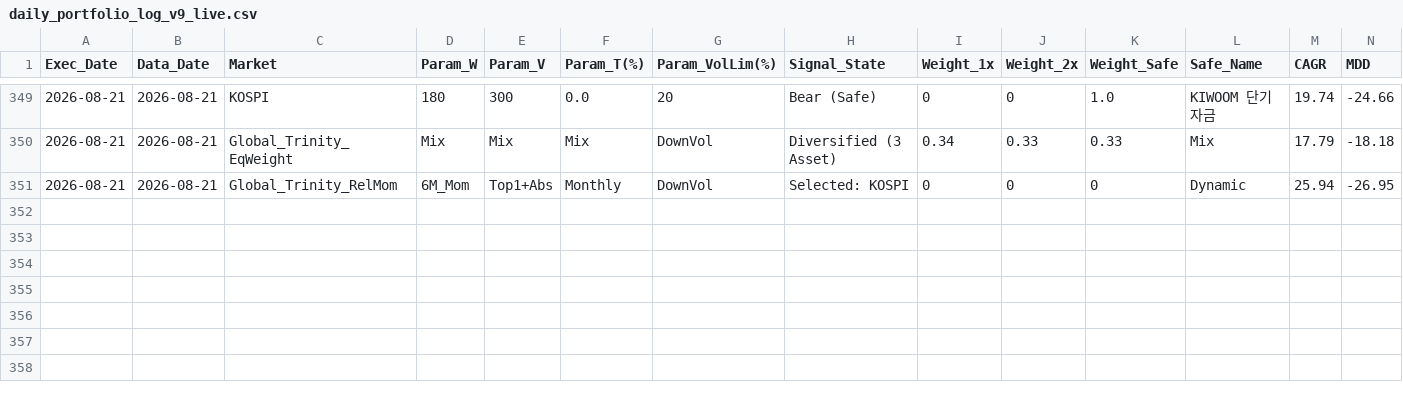
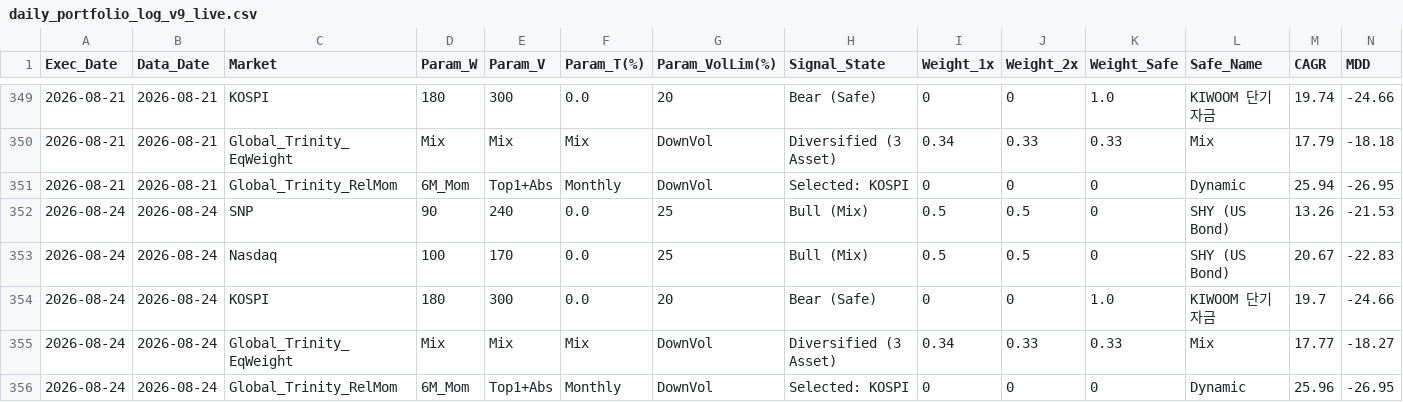
Before and after one commit to crowmag2/wejump, a CSV file: daily_plots_v9_live/daily_portfolio_log_v9_live.csv, drawn as a sheet; only a part is shown, gaps mark what is left out; rows hold the shown columns only; the diff names each change by its address in the sheet, - before the commit and + after, or states it on an @@ line.

```diff
--- a/daily_plots_v9_live/daily_portfolio_log_v9_live.csv
+++ b/daily_plots_v9_live/daily_portfolio_log_v9_live.csv
+row 352: 2026-08-24 | 2026-08-24 | SNP | 90 | 240 | 0.0 | 25 | Bull (Mix) | 0.5 | 0.5 | 0 | SHY (US Bond) | 13.26 | -21.53
+row 353: 2026-08-24 | 2026-08-24 | Nasdaq | 100 | 170 | 0.0 | 25 | Bull (Mix) | 0.5 | 0.5 | 0 | SHY (US Bond) | 20.67 | -22.83
+row 354: 2026-08-24 | 2026-08-24 | KOSPI | 180 | 300 | 0.0 | 20 | Bear (Safe) | 0 | 0 | 1.0 | KIWOOM 단기자금 | 19.7 | -24.66
+row 355: 2026-08-24 | 2026-08-24 | Global_Trinity_EqWeight | Mix | Mix | Mix | DownVol | Diversified (3 Asset) | 0.34 | 0.33 | 0.33 | Mix | 17.77 | -18.27
+row 356: 2026-08-24 | 2026-08-24 | Global_Trinity_RelMom | 6M_Mom | Top1+Abs | Monthly | DownVol | Selected: KOSPI | 0 | 0 | 0 | Dynamic | 25.96 | -26.95
```
Also changed, not shown: 7 other files.
